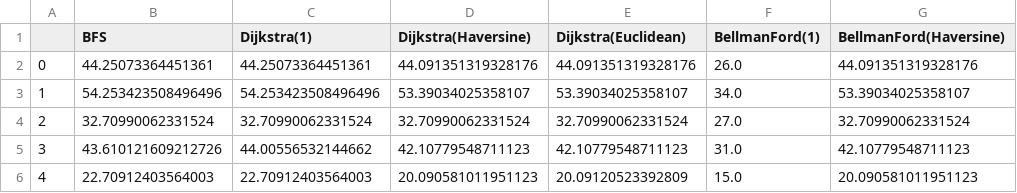
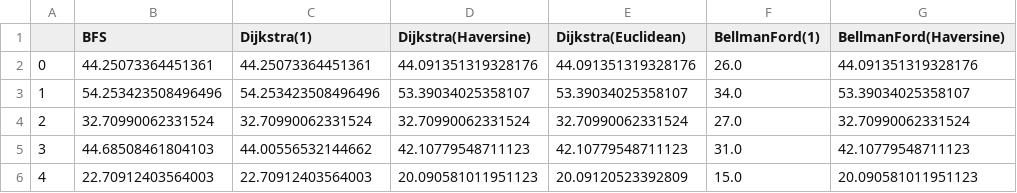
Before and after one commit to SustechSTA303/STA303-Assignment03, a CSV file: myWork/data/path_length.csv, drawn as a sheet; only a part is shown; the diff names each change by its address in the sheet, - before the commit and + after, or states it on an @@ line.

```diff
--- a/myWork/data/path_length.csv
+++ b/myWork/data/path_length.csv
-B5 (BFS): 43.610121609212726
+B5 (BFS): 44.68508461804103
```
Also changed, not shown: 4 other files.
